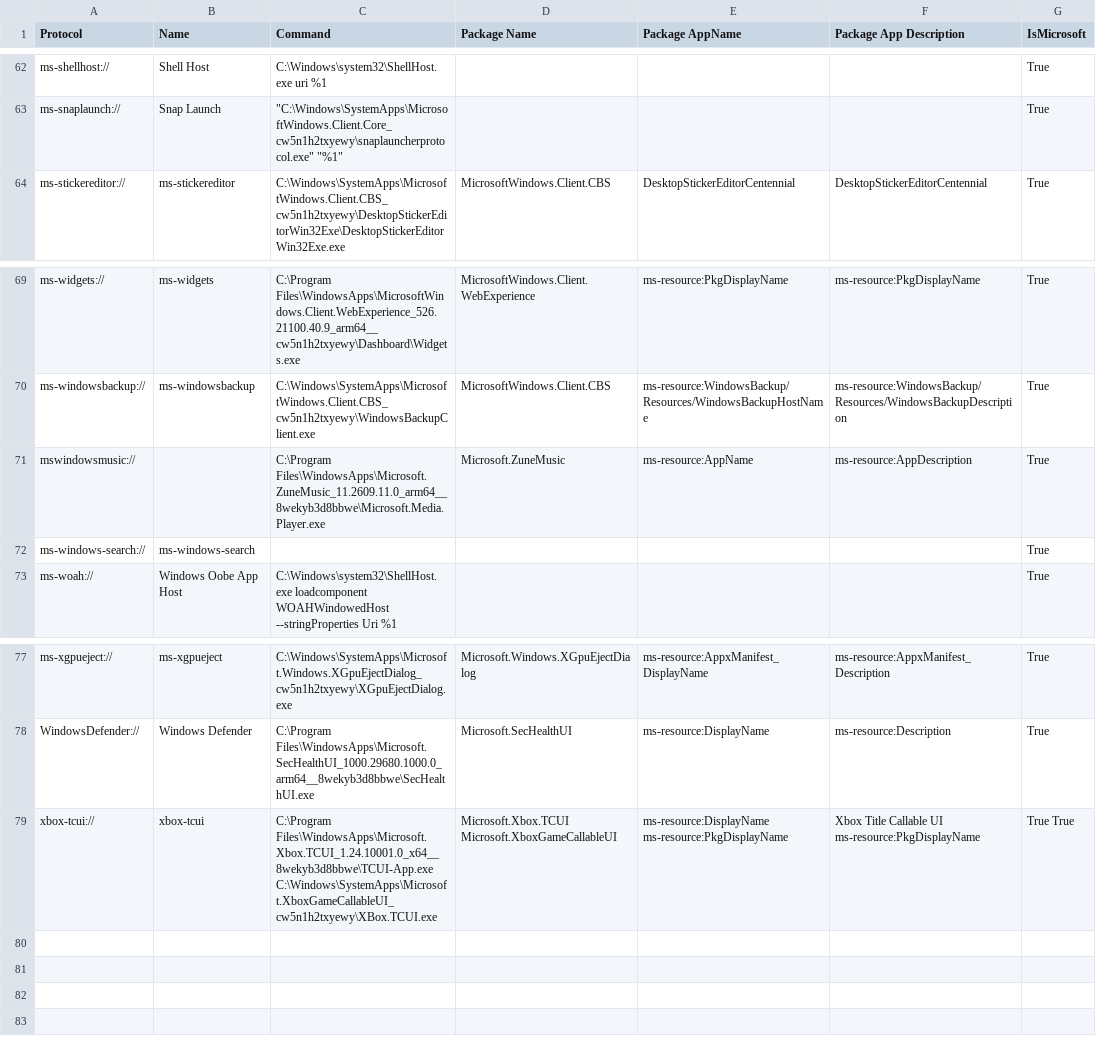
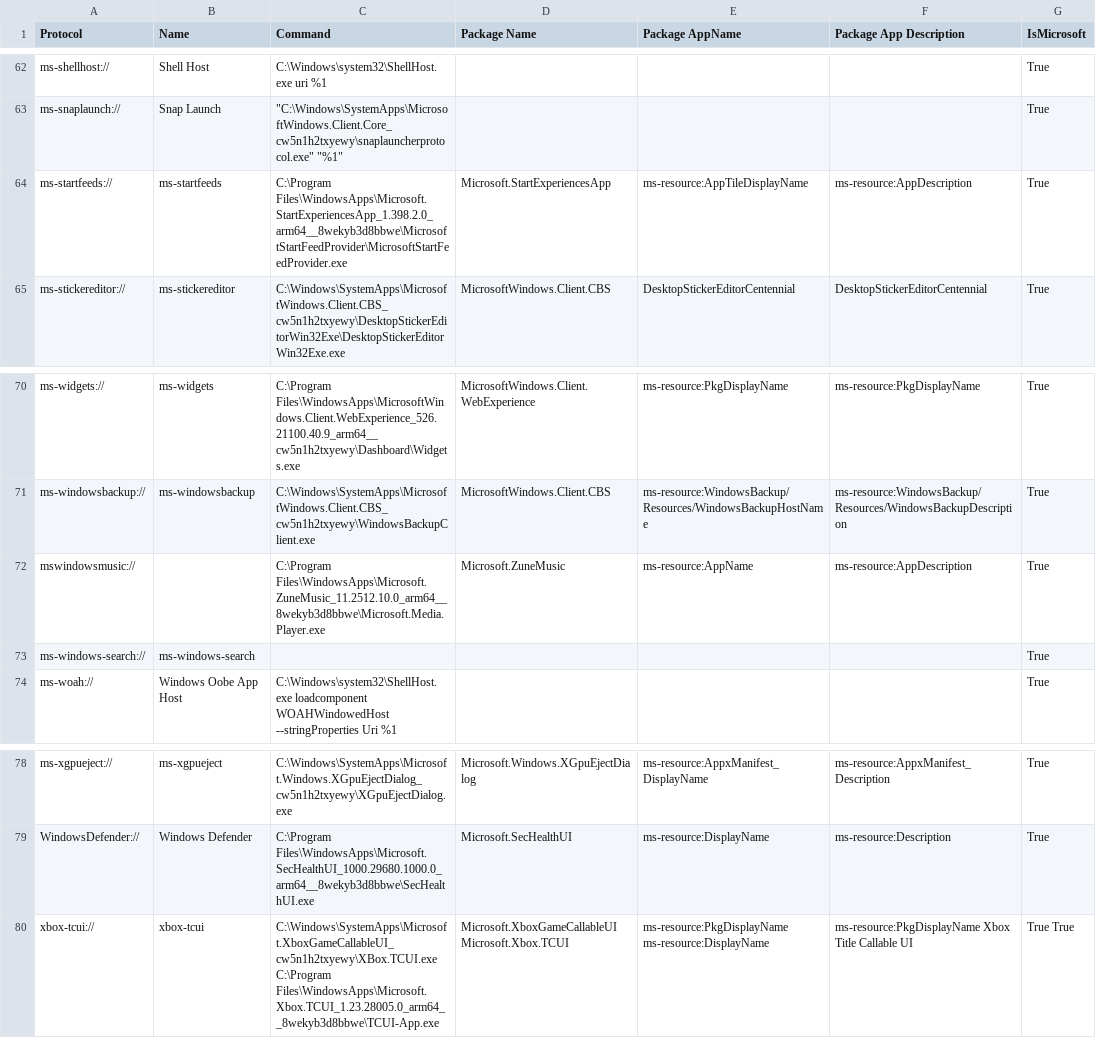
Before and after one commit to ThioJoe/Windows-Feature-ID-Scanner, a CSV file: data/builds/26200.9974-ARM64/super-god-mode/URL_Protocols.csv, drawn as a sheet; only a part is shown, gaps mark what is left out.

```diff
--- a/data/builds/26200.9974-ARM64/super-god-mode/URL_Protocols.csv
+++ b/data/builds/26200.9974-ARM64/super-god-mode/URL_Protocols.csv
@@ -63,2 +63,3 @@
 "ms-snaplaunch://","Snap Launch","""C:\Windows\SystemApps\MicrosoftWindows.Client.Core_cw5n1h2txyewy\snaplauncherprotocol.exe"" ""%1""","","","",True
+"ms-startfeeds://","ms-startfeeds","C:\Program Files\WindowsApps\Microsoft.StartExperiencesApp_1.398.2.0_arm64__8wekyb3d8bbwe\MicrosoftStartFeedProvider\MicrosoftStartFeedProvider.exe","Microsoft.StartExperiencesApp","ms-resource:AppTileDisplayName","ms-resource:AppDescription",True
 "ms-stickereditor://","ms-stickereditor","C:\Windows\SystemApps\MicrosoftWindows.Client.CBS_cw5n1h2txyewy\DesktopStickerEditorWin32Exe\DesktopStickerEditorWin32Exe.exe","MicrosoftWindows.Client.CBS","DesktopStickerEditorCentennial","DesktopStickerEditorCentennial",True
@@ -70,3 +71,3 @@
 "ms-windowsbackup://","ms-windowsbackup","C:\Windows\SystemApps\MicrosoftWindows.Client.CBS_cw5n1h2txyewy\WindowsBackupClient.exe","MicrosoftWindows.Client.CBS","ms-resource:WindowsBackup/Resources/WindowsBackupHostName","ms-resource:WindowsBackup/Resources/WindowsBackupDescription",True
-"mswindowsmusic://","","C:\Program Files\WindowsApps\Microsoft.ZuneMusic_11.2609.11.0_arm64__8wekyb3d8bbwe\Microsoft.Media.Player.exe","Microsoft.ZuneMusic","ms-resource:AppName","ms-resource:AppDescription",True
+"mswindowsmusic://","","C:\Program Files\WindowsApps\Microsoft.ZuneMusic_11.2512.10.0_arm64__8wekyb3d8bbwe\Microsoft.Media.Player.exe","Microsoft.ZuneMusic","ms-resource:AppName","ms-resource:AppDescription",True
 "ms-windows-search://","ms-windows-search","","","","",True
@@ -78,2 +79,2 @@
 "WindowsDefender://","Windows Defender","C:\Program Files\WindowsApps\Microsoft.SecHealthUI_1000.29680.1000.0_arm64__8wekyb3d8bbwe\SecHealthUI.exe","Microsoft.SecHealthUI","ms-resource:DisplayName","ms-resource:Description",True
-"xbox-tcui://","xbox-tcui","C:\Program Files\WindowsApps\Microsoft.Xbox.TCUI_1.24.10001.0_x64__8wekyb3d8bbwe\TCUI-App.exe C:\Windows\SystemApps\Microsoft.XboxGameCallableUI_cw5n1h2txyewy\XBox.TCUI.exe","Microsoft.Xbox.TCUI Microsoft.XboxGameCallableUI","ms-resource:DisplayName ms-resource:PkgDisplayName","Xbox Title Callable UI ms-resource:PkgDisplayName",True True
+"xbox-tcui://","xbox-tcui","C:\Windows\SystemApps\Microsoft.XboxGameCallableUI_cw5n1h2txyewy\XBox.TCUI.exe C:\Program Files\WindowsApps\Microsoft.Xbox.TCUI_1.23.28005.0_arm64__8wekyb3d8bbwe\TCUI-App.exe","Microsoft.XboxGameCallableUI Microsoft.Xbox.TCUI","ms-resource:PkgDisplayName ms-resource:DisplayName","ms-resource:PkgDisplayName Xbox Title Callable UI",True True
```
Also changed, not shown: data/builds/26200.9974-ARM64/super-god-mode/Hidden_App_Links.csv, 10 other files.
